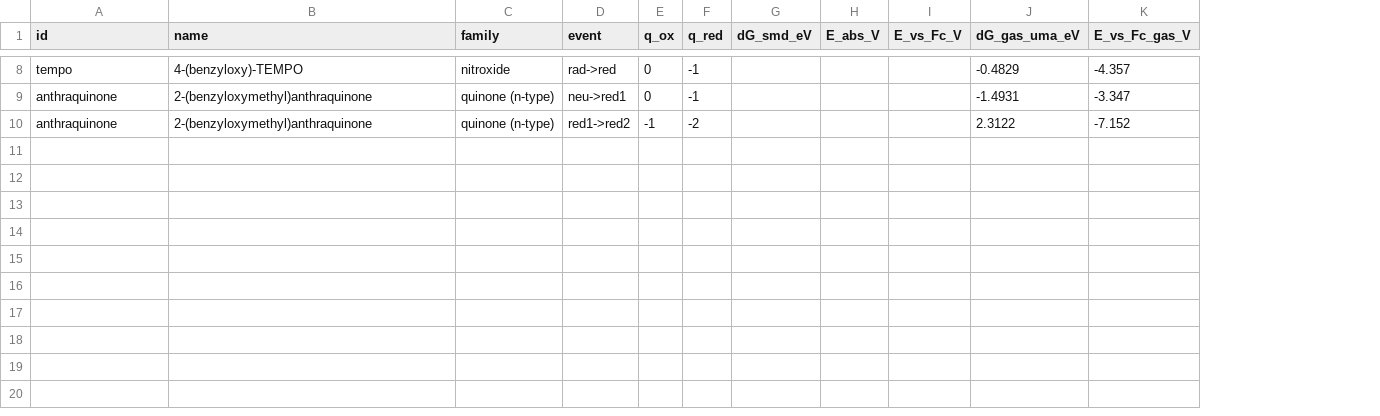
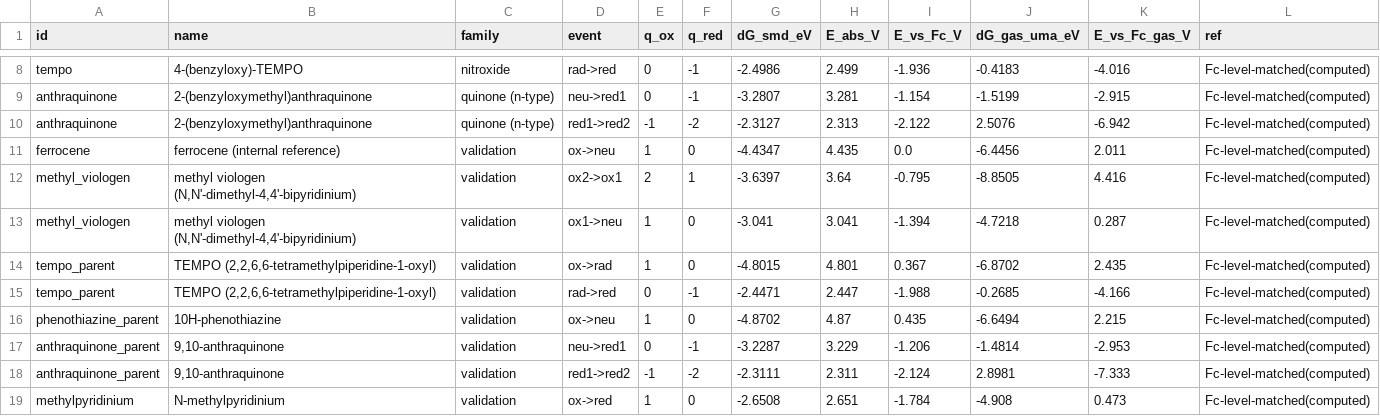
Before and after one commit to Ray16/RTFB-materials-research, a CSV file: results/redox_potentials.csv, drawn as a sheet; only a part is shown, gaps mark what is left out; the diff covers the shown part only; the diff names each change by its address in the sheet, - before the commit and + after, or states it on an @@ line.

```diff
--- a/results/redox_potentials.csv
+++ b/results/redox_potentials.csv
+column L (ref), rows 8-10: all Fc-level-matched(computed)
-G8 (dG_smd_eV): (empty)
+G8 (dG_smd_eV): -2.4986
-H8 (E_abs_V): (empty)
+H8 (E_abs_V): 2.499
-I8 (E_vs_Fc_V): (empty)
+I8 (E_vs_Fc_V): -1.936
-J8 (dG_gas_uma_eV): -0.4829
+J8 (dG_gas_uma_eV): -0.4183
-K8 (E_vs_Fc_gas_V): -4.357
+K8 (E_vs_Fc_gas_V): -4.016
-G9 (dG_smd_eV): (empty)
+G9 (dG_smd_eV): -3.2807
-H9 (E_abs_V): (empty)
+H9 (E_abs_V): 3.281
-I9 (E_vs_Fc_V): (empty)
+I9 (E_vs_Fc_V): -1.154
-J9 (dG_gas_uma_eV): -1.4931
+J9 (dG_gas_uma_eV): -1.5199
-K9 (E_vs_Fc_gas_V): -3.347
+K9 (E_vs_Fc_gas_V): -2.915
-G10 (dG_smd_eV): (empty)
+G10 (dG_smd_eV): -2.3127
-H10 (E_abs_V): (empty)
+H10 (E_abs_V): 2.313
-I10 (E_vs_Fc_V): (empty)
+I10 (E_vs_Fc_V): -2.122
-J10 (dG_gas_uma_eV): 2.3122
+J10 (dG_gas_uma_eV): 2.5076
-K10 (E_vs_Fc_gas_V): -7.152
+K10 (E_vs_Fc_gas_V): -6.942
+row 11: ferrocene | ferrocene (internal reference) | validation | ox->neu | 1 | 0 | -4.4347 | 4.435 | 0.0 | -6.4456 | 2.011 | Fc-level-matched(computed)
+row 12: methyl_viologen | methyl viologen (N,N'-dimethyl-4,4'-bipyridinium) | validation | ox2->ox1 | 2 | 1 | -3.6397 | 3.64 | -0.795 | -8.8505 | 4.416 | Fc-level-matched(computed)
+row 13: methyl_viologen | methyl viologen (N,N'-dimethyl-4,4'-bipyridinium) | validation | ox1->neu | 1 | 0 | -3.041 | 3.041 | -1.394 | -4.7218 | 0.287 | Fc-level-matched(computed)
+row 14: tempo_parent | TEMPO (2,2,6,6-tetramethylpiperidine-1-oxyl) | validation | ox->rad | 1 | 0 | -4.8015 | 4.801 | 0.367 | -6.8702 | 2.435 | Fc-level-matched(computed)
+row 15: tempo_parent | TEMPO (2,2,6,6-tetramethylpiperidine-1-oxyl) | validation | rad->red | 0 | -1 | -2.4471 | 2.447 | -1.988 | -0.2685 | -4.166 | Fc-level-matched(computed)
+row 16: phenothiazine_parent | 10H-phenothiazine | validation | ox->neu | 1 | 0 | -4.8702 | 4.87 | 0.435 | -6.6494 | 2.215 | Fc-level-matched(computed)
+row 17: anthraquinone_parent | 9,10-anthraquinone | validation | neu->red1 | 0 | -1 | -3.2287 | 3.229 | -1.206 | -1.4814 | -2.953 | Fc-level-matched(computed)
+row 18: anthraquinone_parent | 9,10-anthraquinone | validation | red1->red2 | -1 | -2 | -2.3111 | 2.311 | -2.124 | 2.8981 | -7.333 | Fc-level-matched(computed)
+row 19: methylpyridinium | N-methylpyridinium | validation | ox->red | 1 | 0 | -2.6508 | 2.651 | -1.784 | -4.908 | 0.473 | Fc-level-matched(computed)
```
Also changed, not shown: 30 edited cells elsewhere in this file, 21 other files.
